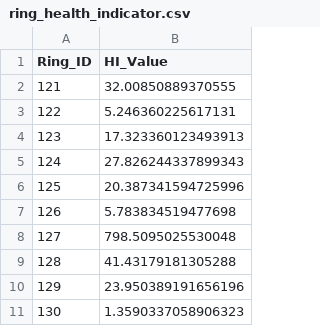
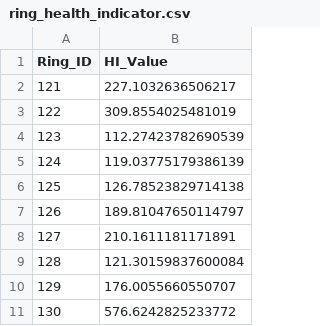
Before and after one commit to RicardoMFu/tsvae-monitor, a CSV file: TBM_Cutter_Wear_Project/results/module3/ring_health_indicator.csv, drawn as a sheet.

```diff
--- a/TBM_Cutter_Wear_Project/results/module3/ring_health_indicator.csv
+++ b/TBM_Cutter_Wear_Project/results/module3/ring_health_indicator.csv
@@ -1,11 +1,11 @@
 Ring_ID,HI_Value
-121,32.00850889370555
-122,5.246360225617131
-123,17.323360123493913
-124,27.826244337899343
-125,20.387341594725996
-126,5.783834519477698
-127,798.5095025530048
-128,41.43179181305288
-129,23.950389191656196
-130,1.3590337058906323
+121,227.1032636506217
+122,309.8554025481019
+123,112.27423782690539
+124,119.03775179386139
+125,126.78523829714138
+126,189.81047650114797
+127,210.1611181171891
+128,121.30159837600084
+129,176.0055660550707
+130,576.6242825233772
```
Also changed, not shown: TBM_Cutter_Wear_Project/results/module3/training_history.csv, 22 other files.
